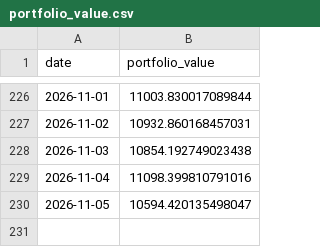
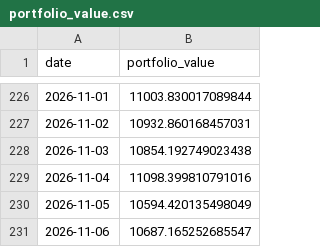
Before and after one commit to matsumma/ai-investment-agent, a CSV file: portfolio_value.csv, drawn as a sheet; only a part is shown, gaps mark what is left out.

```diff
--- a/portfolio_value.csv
+++ b/portfolio_value.csv
@@ -229,2 +229,3 @@ date,portfolio_value
 2026-11-04,11098.399810791016
-2026-11-05,10594.420135498047
+2026-11-05,10594.420135498049
+2026-11-06,10687.165252685547
```
Also changed, not shown: history.csv.
